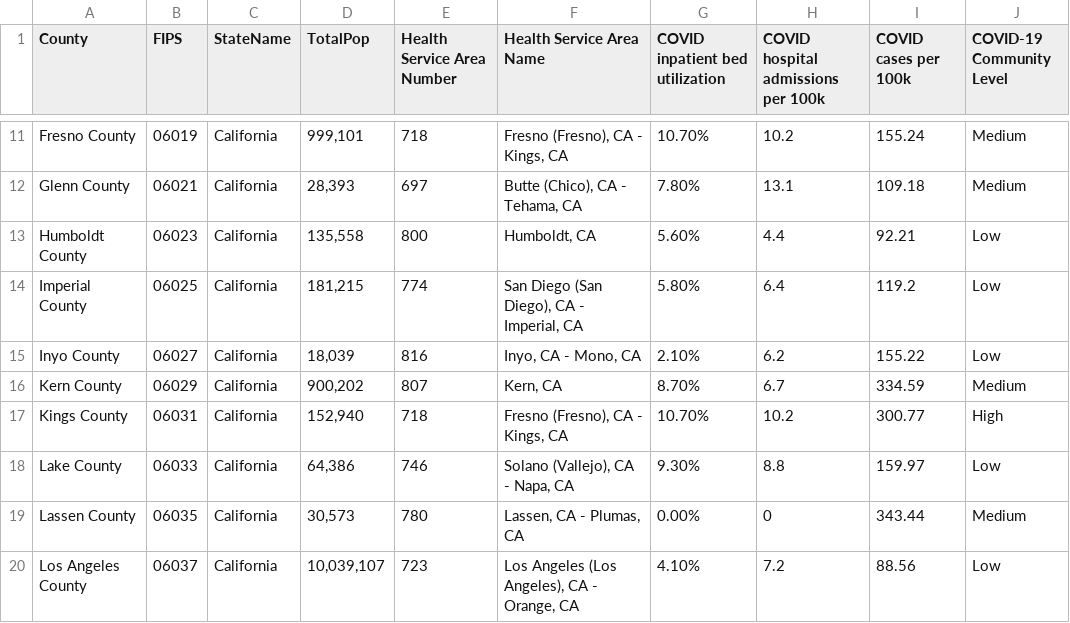
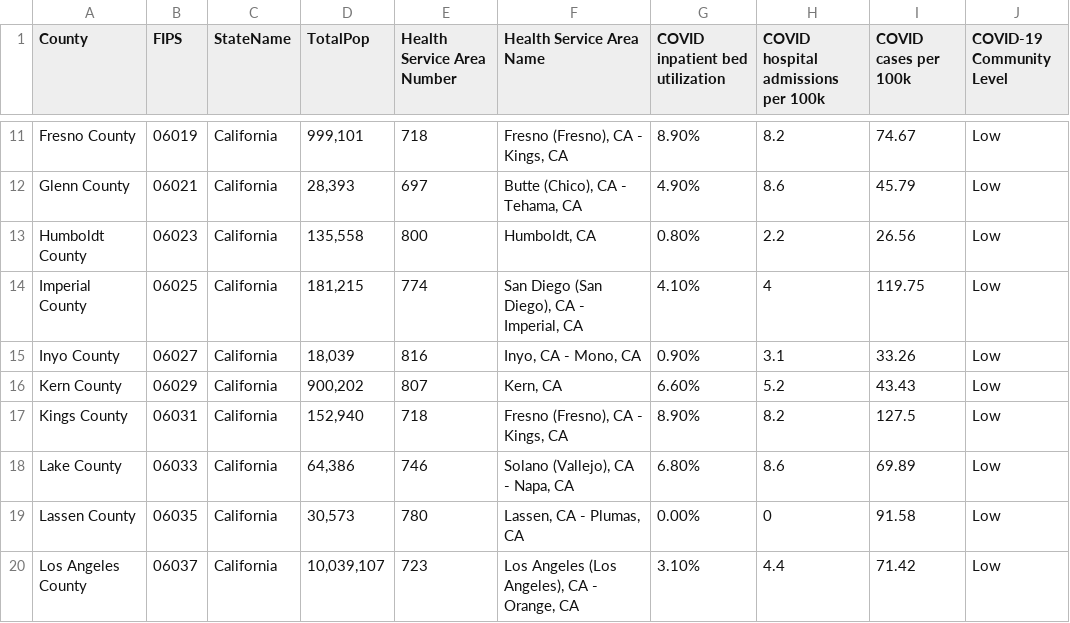
Before and after one commit to abcotvdata/cdc-community-levels, a CSV file: cdc_community_levels_ca_df.csv, drawn as a sheet; only a part is shown, gaps mark what is left out; the diff covers the shown part only.

Commit message:
GitHub Update community levels CA csv 2022-03-18

```diff
--- a/cdc_community_levels_ca_df.csv
+++ b/cdc_community_levels_ca_df.csv
@@ -11,10 +11,10 @@
-"Fresno County","06019","California","999,101","718","Fresno (Fresno), CA - Kings, CA","10.70%","10.2","155.24","Medium"
-"Glenn County","06021","California","28,393","697","Butte (Chico), CA - Tehama, CA","7.80%","13.1","109.18","Medium"
-"Humboldt County","06023","California","135,558","800","Humboldt, CA","5.60%","4.4","92.21","Low"
-"Imperial County","06025","California","181,215","774","San Diego (San Diego), CA - Imperial, CA","5.80%","6.4","119.2","Low"
-"Inyo County","06027","California","18,039","816","Inyo, CA - Mono, CA","2.10%","6.2","155.22","Low"
-"Kern County","06029","California","900,202","807","Kern, CA","8.70%","6.7","334.59","Medium"
-"Kings County","06031","California","152,940","718","Fresno (Fresno), CA - Kings, CA","10.70%","10.2","300.77","High"
-"Lake County","06033","California","64,386","746","Solano (Vallejo), CA - Napa, CA","9.30%","8.8","159.97","Low"
-"Lassen County","06035","California","30,573","780","Lassen, CA - Plumas, CA","0.00%","0","343.44","Medium"
-"Los Angeles County","06037","California","10,039,107","723","Los Angeles (Los Angeles), CA - Orange, CA","4.10%","7.2","88.56","Low"
+"Fresno County","06019","California","999,101","718","Fresno (Fresno), CA - Kings, CA","8.90%","8.2","74.67","Low"
+"Glenn County","06021","California","28,393","697","Butte (Chico), CA - Tehama, CA","4.90%","8.6","45.79","Low"
+"Humboldt County","06023","California","135,558","800","Humboldt, CA","0.80%","2.2","26.56","Low"
+"Imperial County","06025","California","181,215","774","San Diego (San Diego), CA - Imperial, CA","4.10%","4","119.75","Low"
+"Inyo County","06027","California","18,039","816","Inyo, CA - Mono, CA","0.90%","3.1","33.26","Low"
+"Kern County","06029","California","900,202","807","Kern, CA","6.60%","5.2","43.43","Low"
+"Kings County","06031","California","152,940","718","Fresno (Fresno), CA - Kings, CA","8.90%","8.2","127.5","Low"
+"Lake County","06033","California","64,386","746","Solano (Vallejo), CA - Napa, CA","6.80%","8.6","69.89","Low"
+"Lassen County","06035","California","30,573","780","Lassen, CA - Plumas, CA","0.00%","0","91.58","Low"
+"Los Angeles County","06037","California","10,039,107","723","Los Angeles (Los Angeles), CA - Orange, CA","3.10%","4.4","71.42","Low"
```
Also changed, not shown: 147 edited cells elsewhere in this file.
